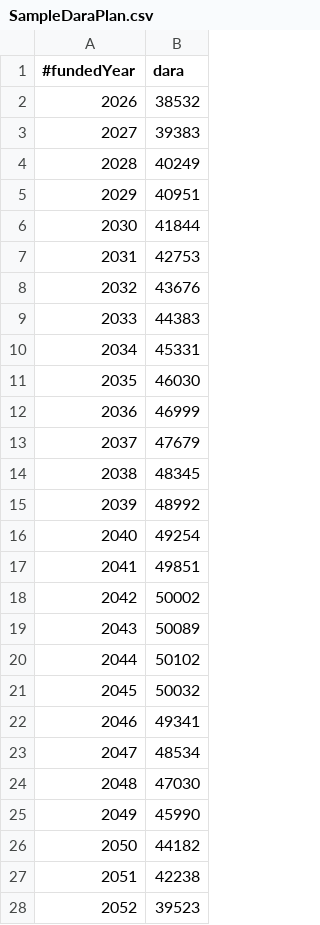
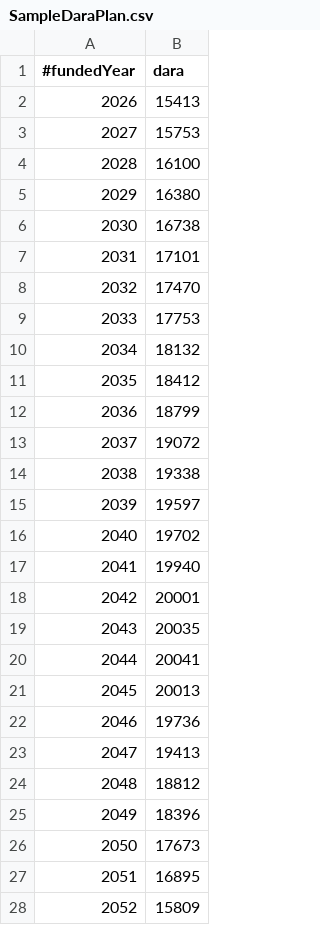
Before and after one commit to aerokam/Treasuries, a CSV file: TipsLadderManager/data/SampleDaraPlan.csv, drawn as a sheet; only a part is shown; the diff covers the shown part only.

```diff
--- a/TipsLadderManager/data/SampleDaraPlan.csv
+++ b/TipsLadderManager/data/SampleDaraPlan.csv
@@ -1,28 +1,28 @@
 #fundedYear,dara
-2026,38532
-2027,39383
-2028,40249
-2029,40951
-2030,41844
-2031,42753
-2032,43676
-2033,44383
-2034,45331
-2035,46030
-2036,46999
-2037,47679
-2038,48345
-2039,48992
-2040,49254
-2041,49851
-2042,50002
-2043,50089
-2044,50102
-2045,50032
-2046,49341
-2047,48534
-2048,47030
-2049,45990
-2050,44182
-2051,42238
-2052,39523
+2026,15413
+2027,15753
+2028,16100
+2029,16380
+2030,16738
+2031,17101
+2032,17470
+2033,17753
+2034,18132
+2035,18412
+2036,18799
+2037,19072
+2038,19338
+2039,19597
+2040,19702
+2041,19940
+2042,20001
+2043,20035
+2044,20041
+2045,20013
+2046,19736
+2047,19413
+2048,18812
+2049,18396
+2050,17673
+2051,16895
+2052,15809
```
Also changed, not shown: 4 edited cells elsewhere in this file, 5 other files.
